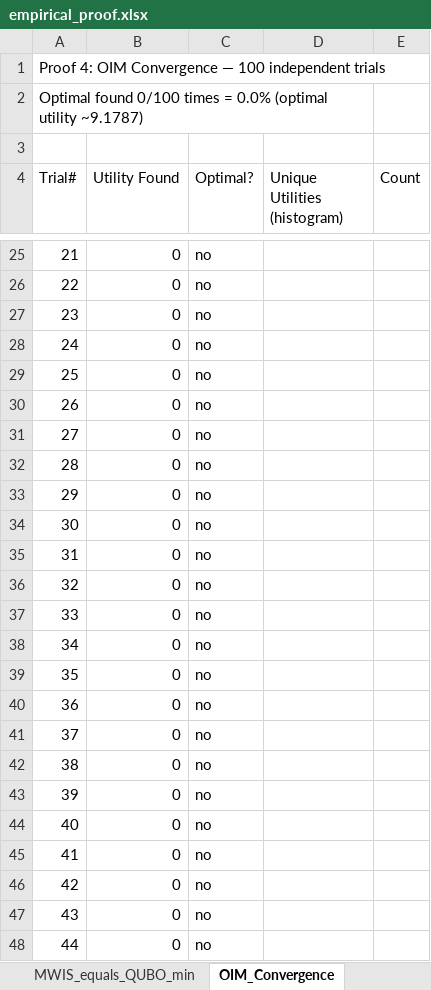
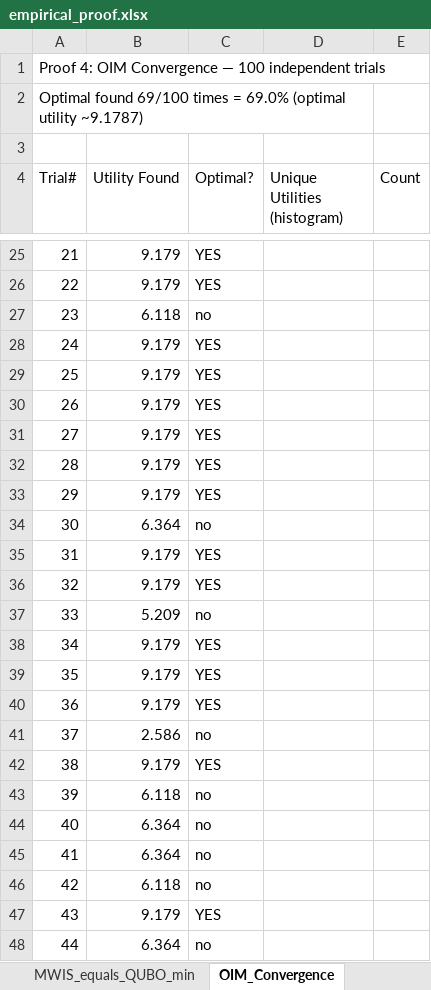
Before and after one commit to alvinuday/Neuromorphic-Multi-Robot-Task-Allocation, an Excel workbook: experiments/datasets/empirical_proof.xlsx, sheet OIM_Convergence, drawn as a sheet; only a part is shown, gaps mark what is left out; values as stored, in another font and other column widths than the file's, no cell formats; the diff covers the shown part only; the diff names each change by its address in the sheet, - before the commit and + after, or states it on an @@ line.

```diff
--- a/experiments/datasets/empirical_proof.xlsx (sheet OIM_Convergence)
+++ b/experiments/datasets/empirical_proof.xlsx (sheet OIM_Convergence)
-A2 (Trial#): Optimal found 0/100 times = 0.0% (optimal utility…
+A2 (Trial#): Optimal found 69/100 times = 69.0% (optimal utility…
-B25:B26 (Utility Found): 0
+B25:B26 (Utility Found): 9.179
-C25:C26 (Optimal?): no
+C25:C26 (Optimal?): YES
-B27 (Utility Found): 0
+B27 (Utility Found): 6.118
-B28:B33 (Utility Found): 0
+B28:B33 (Utility Found): 9.179
-C28:C33 (Optimal?): no
+C28:C33 (Optimal?): YES
-B34 (Utility Found): 0
+B34 (Utility Found): 6.364
-B35:B36 (Utility Found): 0
+B35:B36 (Utility Found): 9.179
-C35:C36 (Optimal?): no
+C35:C36 (Optimal?): YES
-B37 (Utility Found): 0
+B37 (Utility Found): 5.209
-B38:B40 (Utility Found): 0
+B38:B40 (Utility Found): 9.179
-C38:C40 (Optimal?): no
+C38:C40 (Optimal?): YES
-B41 (Utility Found): 0
+B41 (Utility Found): 2.586
-B42 (Utility Found): 0
+B42 (Utility Found): 9.179
-C42 (Optimal?): no
+C42 (Optimal?): YES
-B43 (Utility Found): 0
+B43 (Utility Found): 6.118
-B44:B45 (Utility Found): 0
+B44:B45 (Utility Found): 6.364
-B46 (Utility Found): 0
+B46 (Utility Found): 6.118
-B47 (Utility Found): 0
+B47 (Utility Found): 9.179
-C47 (Optimal?): no
+C47 (Optimal?): YES
-B48 (Utility Found): 0
+B48 (Utility Found): 6.364
```
Also changed, not shown: 142 edited cells elsewhere in this sheet, sheet Summary, cell formats, experiments/datasets/oim_3r2t_dataset.xlsx, 3 other files.
